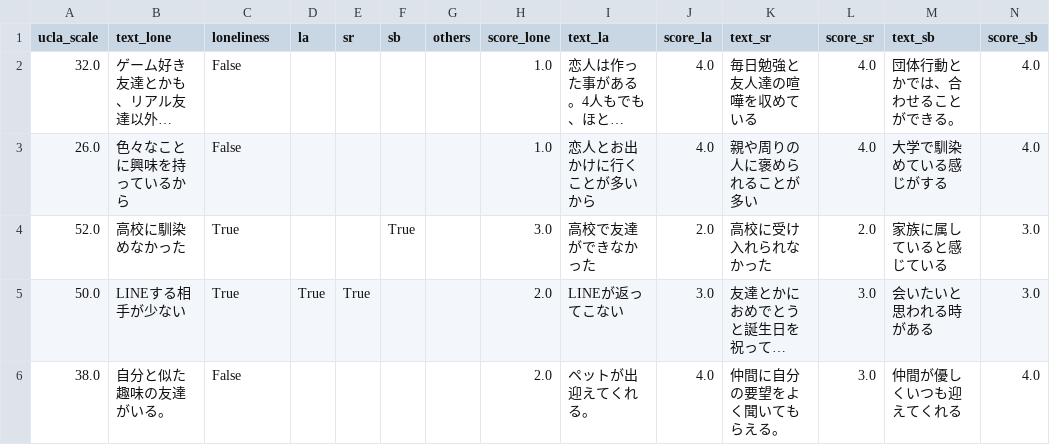
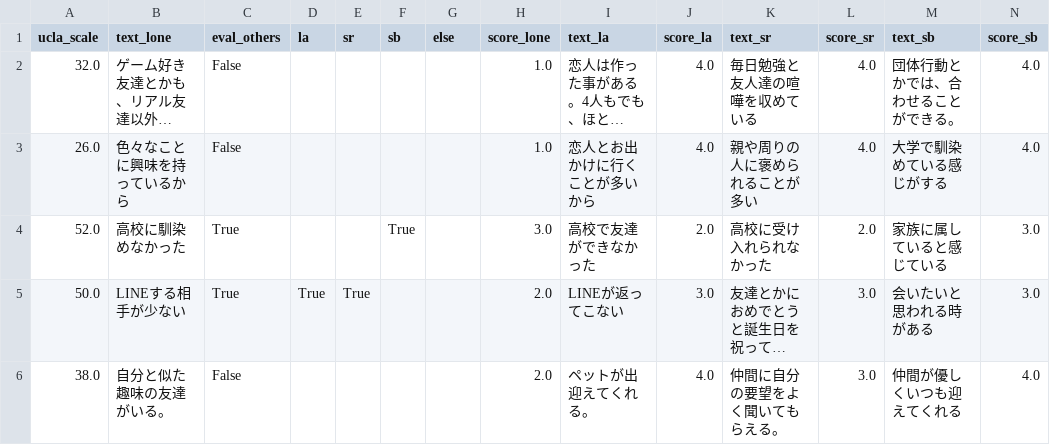
Before and after one commit to sociocom/Self-Loneliness-Dataset, a CSV file: updated_merged_loneliness.csv, drawn as a sheet; only a part is shown; long unchanged cells end in …; the diff names each change by its address in the sheet, - before the commit and + after, or states it on an @@ line.

Commit message:
Update updated_merged_loneliness.csv

```diff
--- a/updated_merged_loneliness.csv
+++ b/updated_merged_loneliness.csv
-C1: loneliness
+C1: eval_others
-G1: others
+G1: else
```
